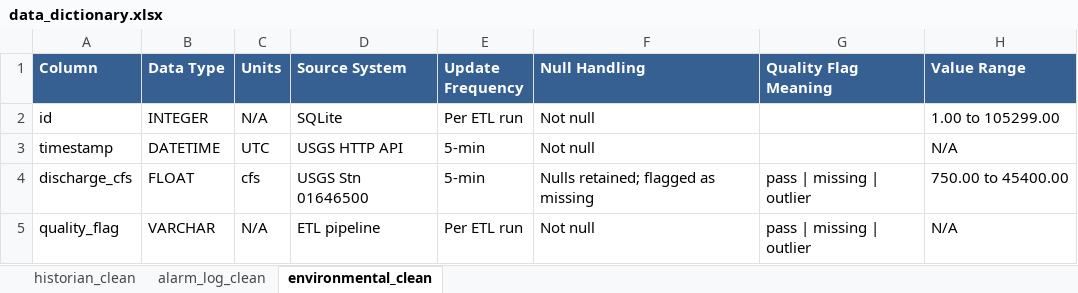
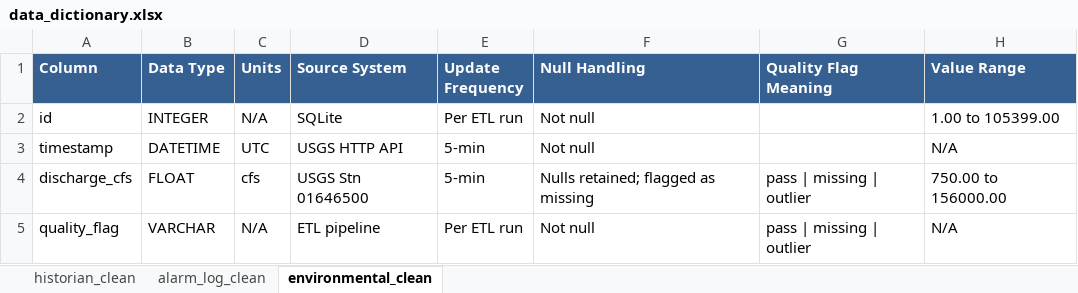
Before and after one commit to Kiya999/pump-predictive-maintenance, an Excel workbook: scripts/analytics-pipeline/output/data_dictionary.xlsx, sheet environmental_clean, drawn as a sheet; values as stored, in another font and other column widths than the file's, no borders; the diff names each change by its address in the sheet, - before the commit and + after, or states it on an @@ line.

```diff
--- a/scripts/analytics-pipeline/output/data_dictionary.xlsx (sheet environmental_clean)
+++ b/scripts/analytics-pipeline/output/data_dictionary.xlsx (sheet environmental_clean)
-H2 (Value Range): 1.00 to 105299.00
+H2 (Value Range): 1.00 to 105399.00
-H4 (Value Range): 750.00 to 45400.00
+H4 (Value Range): 750.00 to 156000.00
```
Also changed, not shown: sheet alarm_log_clean, sheet historian_clean, scripts/analytics-pipeline/output/pf_alignment_matrix.xlsx, 3 other files.
